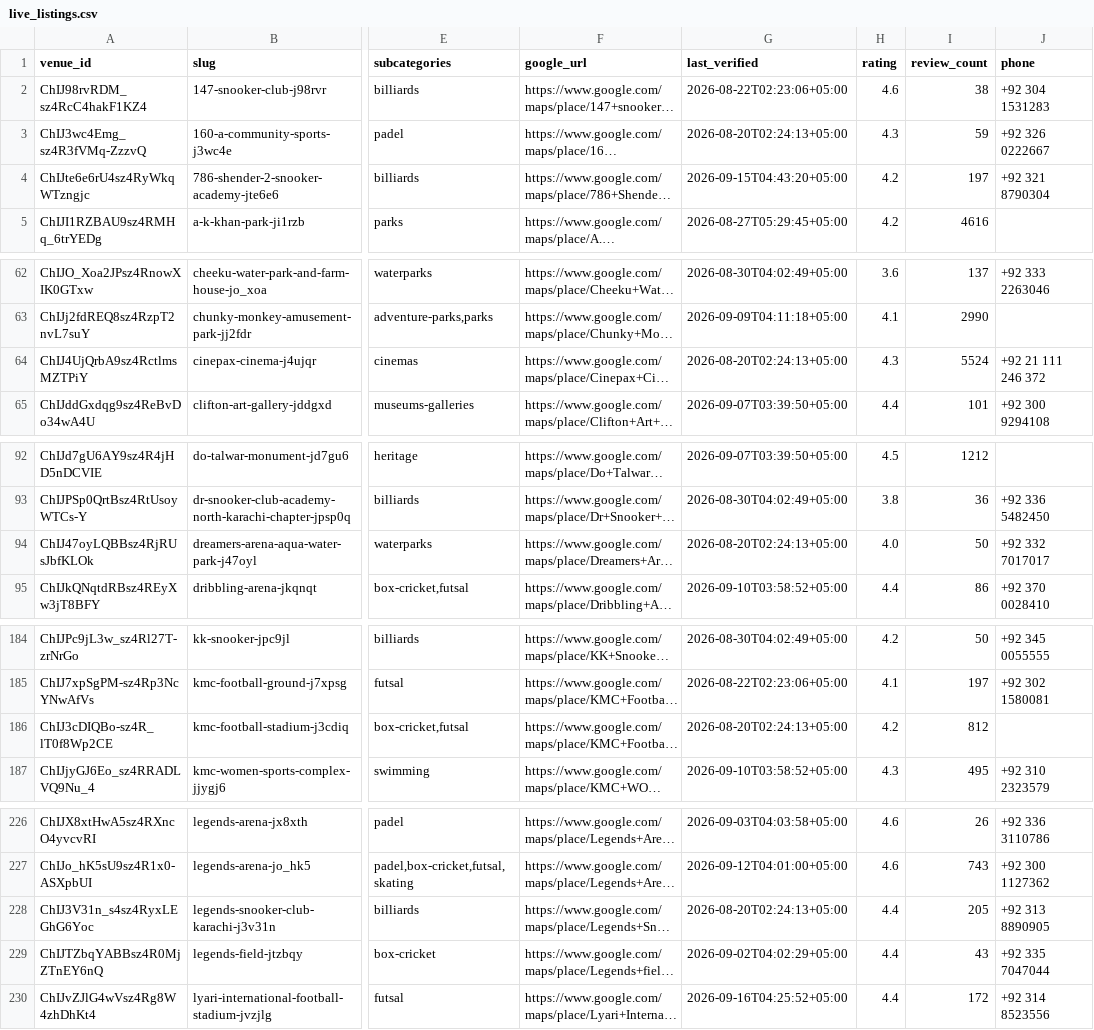
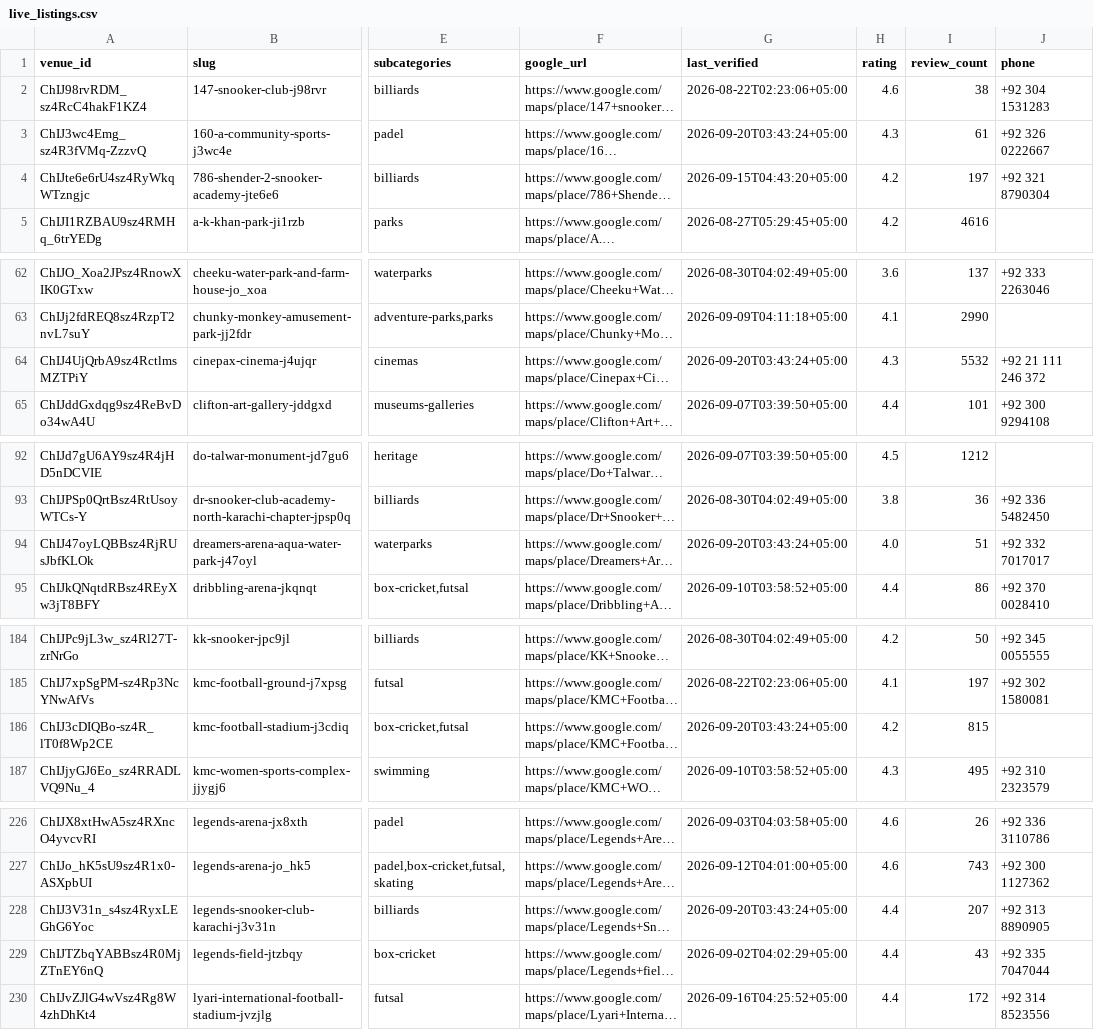
Before and after one commit to hassanraza04/niklo, a CSV file: data/live_listings.csv, drawn as a sheet; only a part is shown, gaps mark what is left out; long unchanged cells end in …; the diff covers the shown part only; the diff names each change by its address in the sheet, - before the commit and + after, or states it on an @@ line.

```diff
--- a/data/live_listings.csv
+++ b/data/live_listings.csv
-G3 (last_verified): 2026-08-20T02:24:13+05:00
+G3 (last_verified): 2026-09-20T03:43:24+05:00
-I3 (review_count): 59
+I3 (review_count): 61
-G64 (last_verified): 2026-08-20T02:24:13+05:00
+G64 (last_verified): 2026-09-20T03:43:24+05:00
-I64 (review_count): 5524
+I64 (review_count): 5532
-G94 (last_verified): 2026-08-20T02:24:13+05:00
+G94 (last_verified): 2026-09-20T03:43:24+05:00
-I94 (review_count): 50
+I94 (review_count): 51
-G186 (last_verified): 2026-08-20T02:24:13+05:00
+G186 (last_verified): 2026-09-20T03:43:24+05:00
-I186 (review_count): 812
+I186 (review_count): 815
-G228 (last_verified): 2026-08-20T02:24:13+05:00
+G228 (last_verified): 2026-09-20T03:43:24+05:00
-I228 (review_count): 205
+I228 (review_count): 207
```
Also changed, not shown: 13 edited cells elsewhere in this file, 3 other files.
